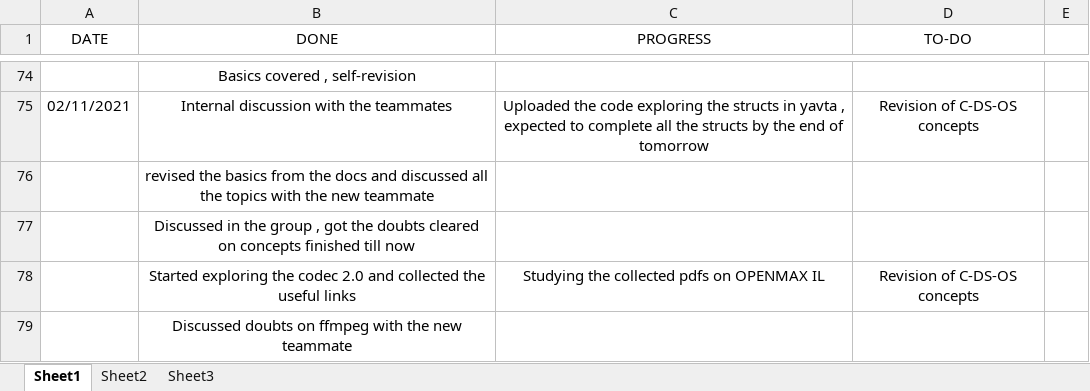
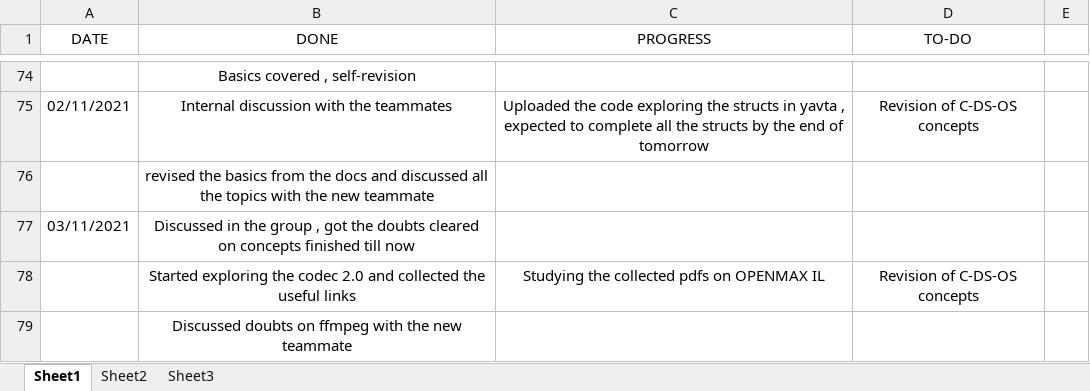
Before and after one commit to hegdeakshaythundersoft/TSHtraining, an Excel workbook: Daily_Status.xlsx, sheet Sheet1, drawn as a sheet; only a part is shown, gaps mark what is left out; values as stored, in another font and other column widths than the file's, no borders; the diff names each change by its address in the sheet, - before the commit and + after, or states it on an @@ line.

Commit message:
Nov 3rd - Status

```diff
--- a/Daily_Status.xlsx (sheet Sheet1)
+++ b/Daily_Status.xlsx (sheet Sheet1)
-A77 (DATE): (empty)
+A77 (DATE): 03/11/2021
```
